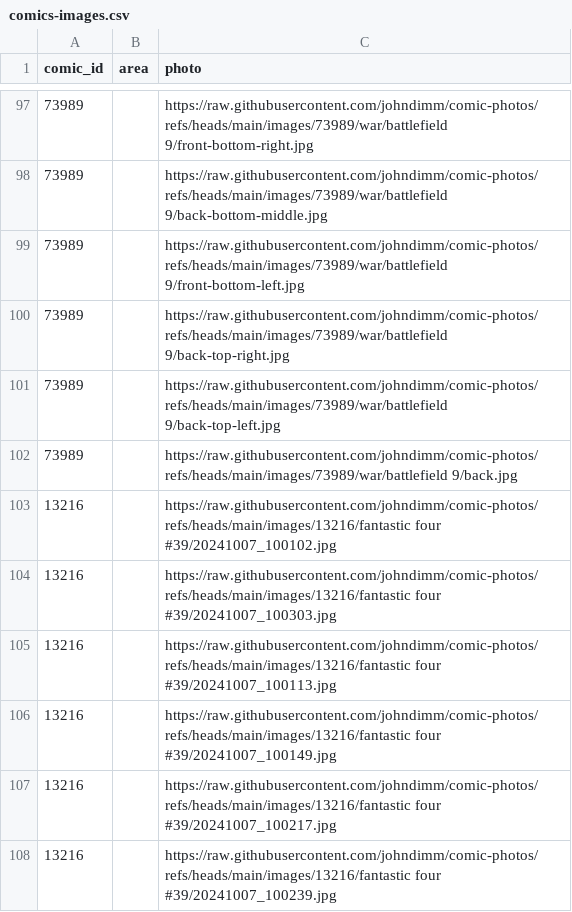
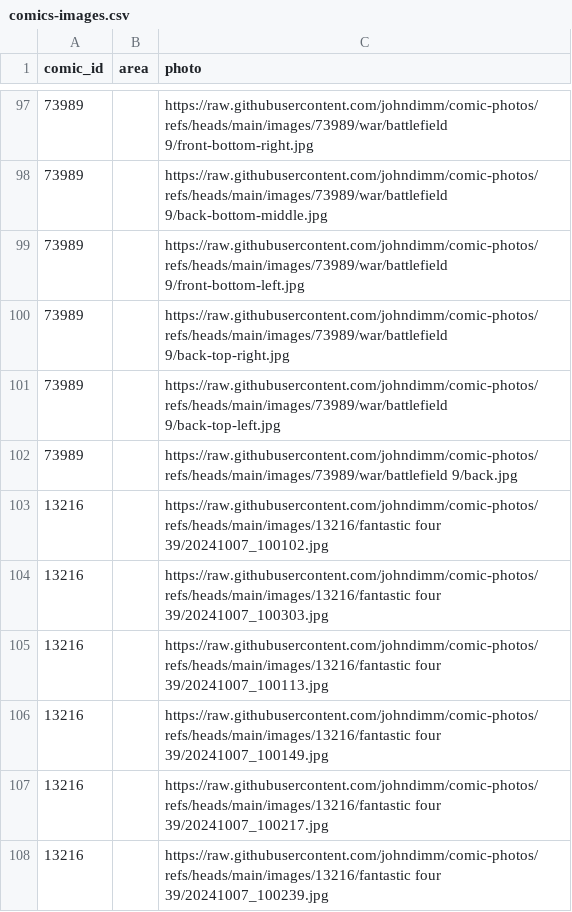
Before and after one commit to johndimm/comic-photos, a CSV file: comics-images.csv, drawn as a sheet; only a part is shown, gaps mark what is left out; the diff covers the shown part only.

```diff
--- a/comics-images.csv
+++ b/comics-images.csv
@@ -102,7 +102,7 @@ comic_id,area,photo
 73989,,https://raw.githubusercontent.com/johndimm/comic-photos/refs/heads/main/images/73989/war/battlefield 9/back.jpg
-13216,,https://raw.githubusercontent.com/johndimm/comic-photos/refs/heads/main/images/13216/fantastic four #39/20241007_100102.jpg
-13216,,https://raw.githubusercontent.com/johndimm/comic-photos/refs/heads/main/images/13216/fantastic four #39/20241007_100303.jpg
-13216,,https://raw.githubusercontent.com/johndimm/comic-photos/refs/heads/main/images/13216/fantastic four #39/20241007_100113.jpg
-13216,,https://raw.githubusercontent.com/johndimm/comic-photos/refs/heads/main/images/13216/fantastic four #39/20241007_100149.jpg
-13216,,https://raw.githubusercontent.com/johndimm/comic-photos/refs/heads/main/images/13216/fantastic four #39/20241007_100217.jpg
-13216,,https://raw.githubusercontent.com/johndimm/comic-photos/refs/heads/main/images/13216/fantastic four #39/20241007_100239.jpg
+13216,,https://raw.githubusercontent.com/johndimm/comic-photos/refs/heads/main/images/13216/fantastic four 39/20241007_100102.jpg
+13216,,https://raw.githubusercontent.com/johndimm/comic-photos/refs/heads/main/images/13216/fantastic four 39/20241007_100303.jpg
+13216,,https://raw.githubusercontent.com/johndimm/comic-photos/refs/heads/main/images/13216/fantastic four 39/20241007_100113.jpg
+13216,,https://raw.githubusercontent.com/johndimm/comic-photos/refs/heads/main/images/13216/fantastic four 39/20241007_100149.jpg
+13216,,https://raw.githubusercontent.com/johndimm/comic-photos/refs/heads/main/images/13216/fantastic four 39/20241007_100217.jpg
+13216,,https://raw.githubusercontent.com/johndimm/comic-photos/refs/heads/main/images/13216/fantastic four 39/20241007_100239.jpg
```
Also changed, not shown: 12 edited cells elsewhere in this file, 18 other files.
